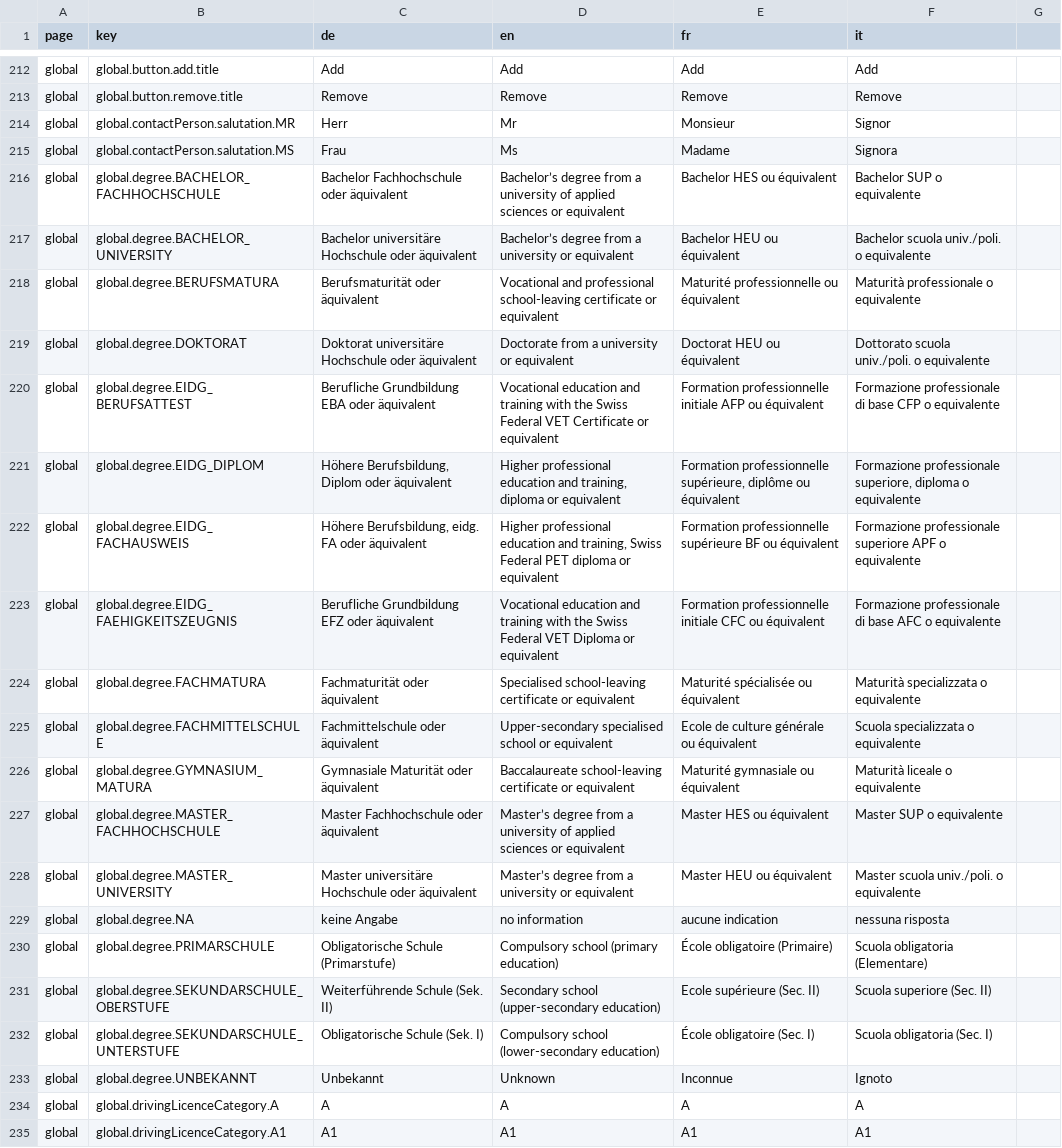
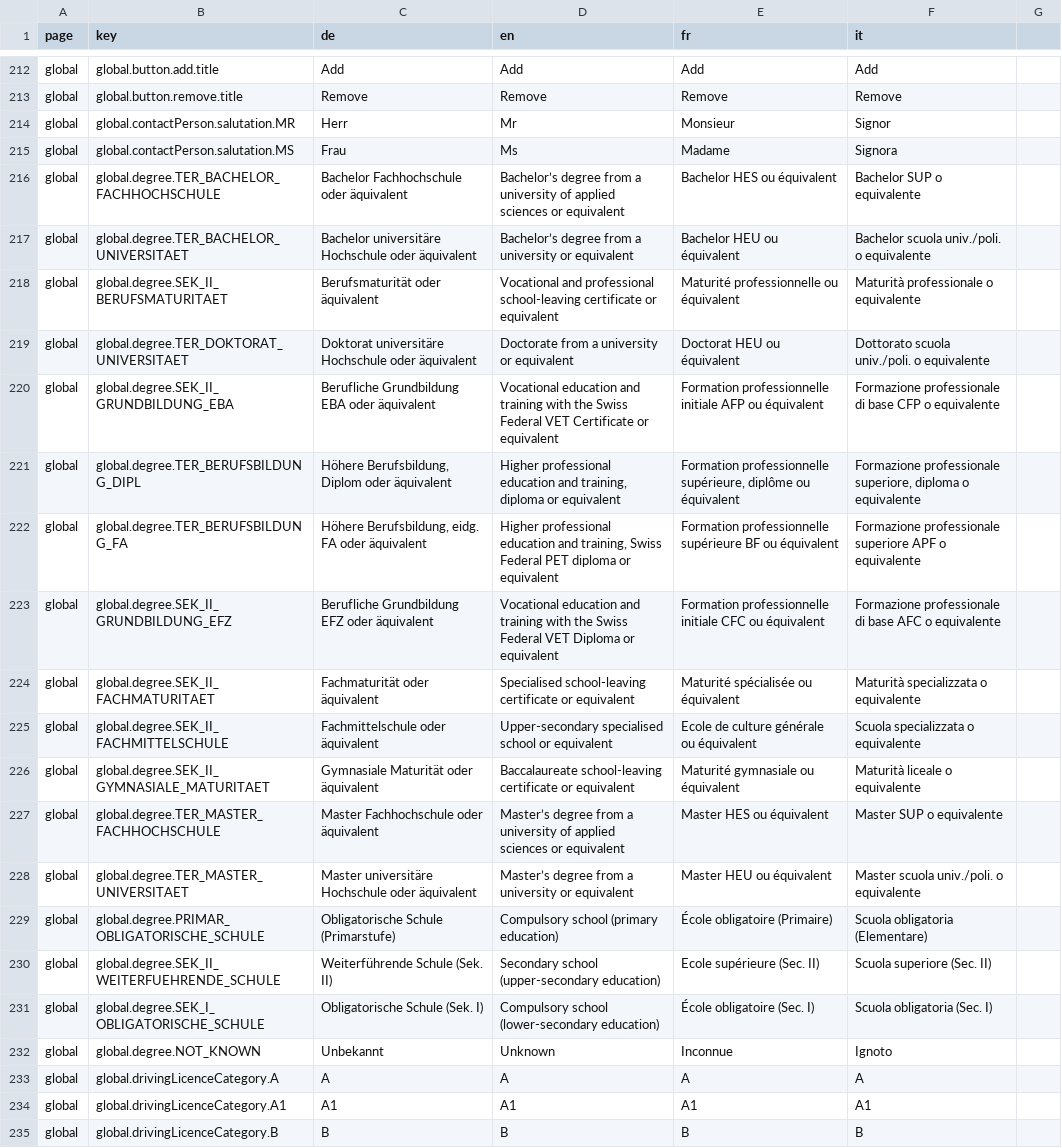
Before and after one commit to tdascoli/jobroom2, a CSV file: src/main/webapp/i18n/translations.csv, drawn as a sheet; only a part is shown, gaps mark what is left out; the shorter side is filled out with more unchanged rows; removed rows and columns are numbered as before the commit, all else as after; the diff covers the shown part only; the diff names each change by its address in the sheet, - before the commit and + after, or states it on an @@ line.

Commit message:
JR2-641 Unify global terms
EducationLevel -> Degree
Application.hints -> Appliacation.additionalInfo

```diff
--- a/src/main/webapp/i18n/translations.csv
+++ b/src/main/webapp/i18n/translations.csv
-B216 (key): global.degree.BACHELOR_FACHHOCHSCHULE
+B216 (key): global.degree.TER_BACHELOR_FACHHOCHSCHULE
-B217 (key): global.degree.BACHELOR_UNIVERSITY
+B217 (key): global.degree.TER_BACHELOR_UNIVERSITAET
-B218 (key): global.degree.BERUFSMATURA
+B218 (key): global.degree.SEK_II_BERUFSMATURITAET
-B219 (key): global.degree.DOKTORAT
+B219 (key): global.degree.TER_DOKTORAT_UNIVERSITAET
-B220 (key): global.degree.EIDG_BERUFSATTEST
+B220 (key): global.degree.SEK_II_GRUNDBILDUNG_EBA
-B221 (key): global.degree.EIDG_DIPLOM
+B221 (key): global.degree.TER_BERUFSBILDUNG_DIPL
-B222 (key): global.degree.EIDG_FACHAUSWEIS
+B222 (key): global.degree.TER_BERUFSBILDUNG_FA
-B223 (key): global.degree.EIDG_FAEHIGKEITSZEUGNIS
+B223 (key): global.degree.SEK_II_GRUNDBILDUNG_EFZ
-B224 (key): global.degree.FACHMATURA
+B224 (key): global.degree.SEK_II_FACHMATURITAET
-B225 (key): global.degree.FACHMITTELSCHULE
+B225 (key): global.degree.SEK_II_FACHMITTELSCHULE
-B226 (key): global.degree.GYMNASIUM_MATURA
+B226 (key): global.degree.SEK_II_GYMNASIALE_MATURITAET
-B227 (key): global.degree.MASTER_FACHHOCHSCHULE
+B227 (key): global.degree.TER_MASTER_FACHHOCHSCHULE
-B228 (key): global.degree.MASTER_UNIVERSITY
+B228 (key): global.degree.TER_MASTER_UNIVERSITAET
-row 229: global | global.degree.NA | keine Angabe | no information | aucune indication | nessuna risposta
-B229 (key): global.degree.PRIMARSCHULE
+B229 (key): global.degree.PRIMAR_OBLIGATORISCHE_SCHULE
-B230 (key): global.degree.SEKUNDARSCHULE_OBERSTUFE
+B230 (key): global.degree.SEK_II_WEITERFUEHRENDE_SCHULE
-B231 (key): global.degree.SEKUNDARSCHULE_UNTERSTUFE
+B231 (key): global.degree.SEK_I_OBLIGATORISCHE_SCHULE
-B232 (key): global.degree.UNBEKANNT
+B232 (key): global.degree.NOT_KNOWN
```
Also changed, not shown: 16 removed rows and 2 edited cells elsewhere in this file, 24 other files.
